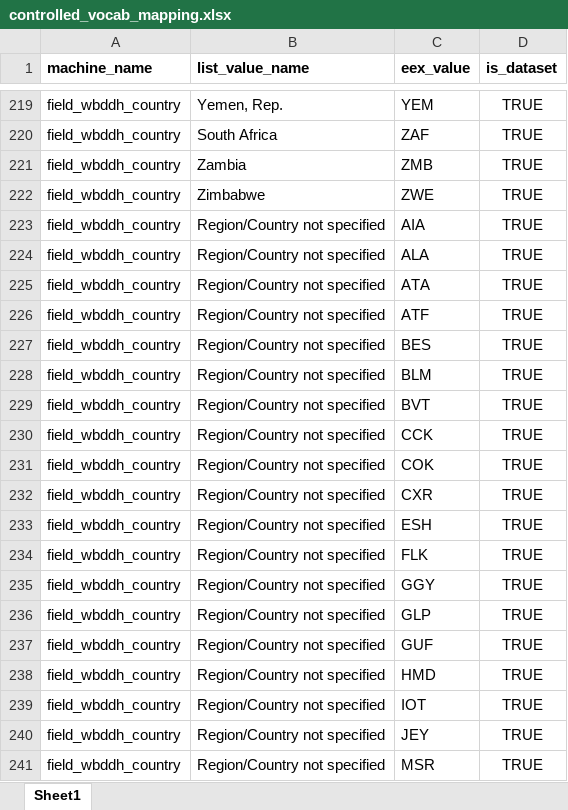
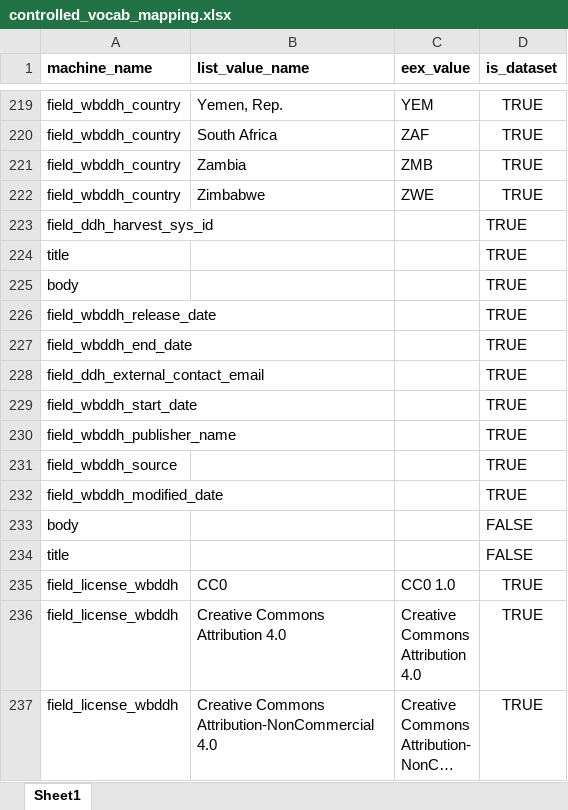
Before and after one commit to tonyfujs/eex2ddh, an Excel workbook: data-raw/controlled_vocab_mapping.xlsx, sheet Sheet1, drawn as a sheet; only a part is shown, gaps mark what is left out; the shorter side is filled out with more unchanged rows; long unchanged cells end in …; values as stored, in another font and other column widths than the file's, no borders; the diff covers the shown part only; the diff names each change by its address in the sheet, - before the commit and + after, or states it on an @@ line.

Commit message:
cleaned code and added functionality to add invalid country codes to external metadata

```diff
--- a/data-raw/controlled_vocab_mapping.xlsx (sheet Sheet1)
+++ b/data-raw/controlled_vocab_mapping.xlsx (sheet Sheet1)
-row 223: field_wbddh_country | Region/Country not specified | AIA | TRUE
-row 224: field_wbddh_country | Region/Country not specified | ALA | TRUE
-row 225: field_wbddh_country | Region/Country not specified | ATA | TRUE
-row 226: field_wbddh_country | Region/Country not specified | ATF | TRUE
-row 227: field_wbddh_country | Region/Country not specified | BES | TRUE
-row 228: field_wbddh_country | Region/Country not specified | BLM | TRUE
-row 229: field_wbddh_country | Region/Country not specified | BVT | TRUE
-row 230: field_wbddh_country | Region/Country not specified | CCK | TRUE
-row 231: field_wbddh_country | Region/Country not specified | COK | TRUE
-row 232: field_wbddh_country | Region/Country not specified | CXR | TRUE
-row 233: field_wbddh_country | Region/Country not specified | ESH | TRUE
-row 234: field_wbddh_country | Region/Country not specified | FLK | TRUE
-row 235: field_wbddh_country | Region/Country not specified | GGY | TRUE
-row 236: field_wbddh_country | Region/Country not specified | GLP | TRUE
-row 237: field_wbddh_country | Region/Country not specified | GUF | TRUE
-row 238: field_wbddh_country | Region/Country not specified | HMD | TRUE
-row 239: field_wbddh_country | Region/Country not specified | IOT | TRUE
-row 240: field_wbddh_country | Region/Country not specified | JEY | TRUE
-row 241: field_wbddh_country | Region/Country not specified | MSR | TRUE
```
Also changed, not shown: 14 removed rows elsewhere in this sheet, 6 other files.
